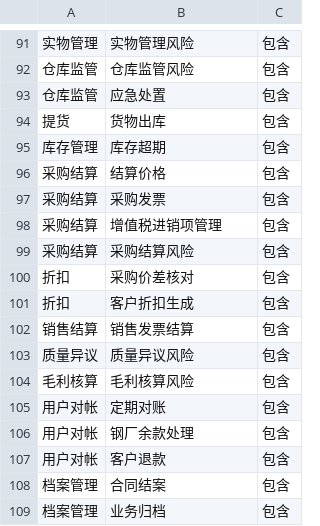
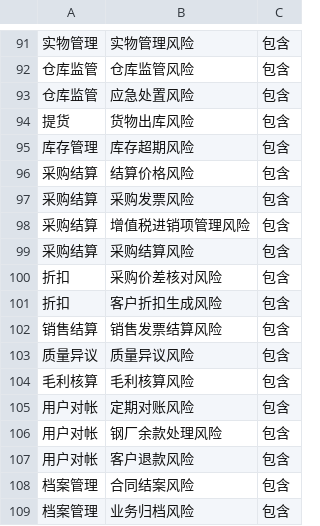
Before and after one commit to EndlessCG/FengxianQA, a CSV file: preprocess/风控实体关系表/relationship_baohan.csv, drawn as a sheet; only a part is shown, gaps mark what is left out; the diff covers the shown part only.

```diff
--- a/preprocess/风控实体关系表/relationship_baohan.csv
+++ b/preprocess/风控实体关系表/relationship_baohan.csv
@@ -92,18 +92,18 @@
 仓库监管,仓库监管风险,包含
-仓库监管,应急处置,包含
-提货,货物出库,包含
-库存管理,库存超期,包含
-采购结算,结算价格,包含
-采购结算,采购发票,包含
-采购结算,增值税进销项管理,包含
+仓库监管,应急处置风险,包含
+提货,货物出库风险,包含
+库存管理,库存超期风险,包含
+采购结算,结算价格风险,包含
+采购结算,采购发票风险,包含
+采购结算,增值税进销项管理风险,包含
 采购结算,采购结算风险,包含
-折扣,采购价差核对,包含
-折扣,客户折扣生成,包含
-销售结算,销售发票结算,包含
+折扣,采购价差核对风险,包含
+折扣,客户折扣生成风险,包含
+销售结算,销售发票结算风险,包含
 质量异议,质量异议风险,包含
 毛利核算,毛利核算风险,包含
-用户对帐,定期对账,包含
-用户对帐,钢厂余款处理,包含
-用户对帐,客户退款,包含
-档案管理,合同结案,包含
-档案管理,业务归档,包含
+用户对帐,定期对账风险,包含
+用户对帐,钢厂余款处理风险,包含
+用户对帐,客户退款风险,包含
+档案管理,合同结案风险,包含
+档案管理,业务归档风险,包含
```
Also changed, not shown: 46 edited cells elsewhere in this file, preprocess/风控实体关系表/entity_fengxiandian.csv, 33 other files.
